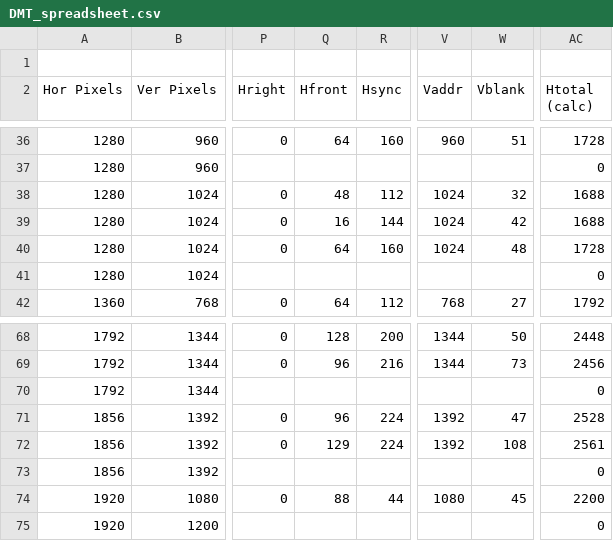
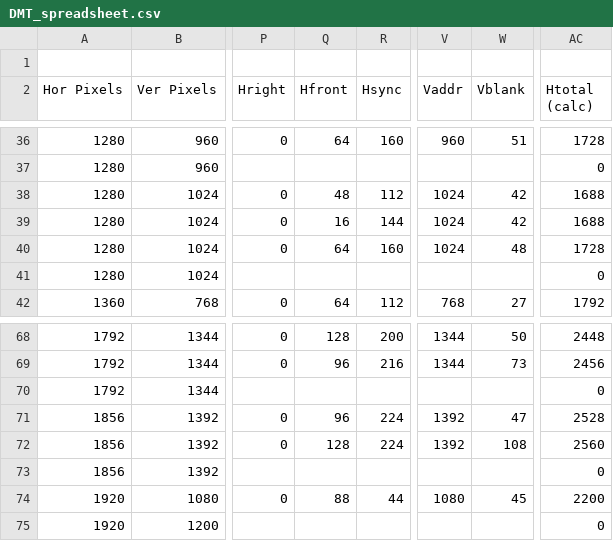
Before and after one commit to tomverbeure/tomverbeure.github.io, a CSV file: assets/video_timings/DMT_spreadsheet.csv, drawn as a sheet; only a part is shown, gaps mark what is left out; the diff names each change by its address in the sheet, - before the commit and + after, or states it on an @@ line.

```diff
--- a/assets/video_timings/DMT_spreadsheet.csv
+++ b/assets/video_timings/DMT_spreadsheet.csv
-W38 (Vblank): 32
+W38 (Vblank): 42
-Q72 (Hfront): 129
+Q72 (Hfront): 128
-AC72 (Htotal (calc)): 2561
+AC72 (Htotal (calc)): 2560
```
Also changed, not shown: 2 other files.
